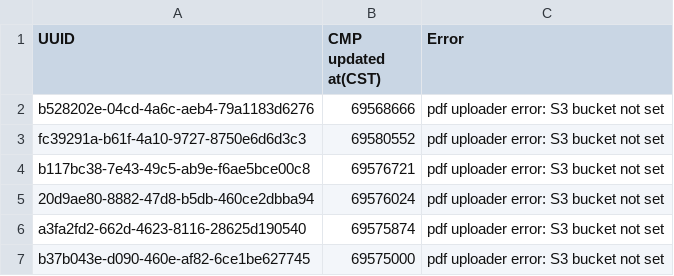
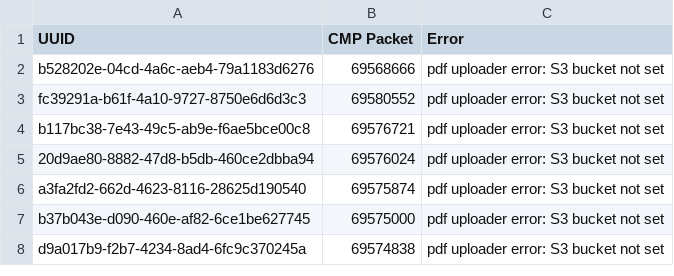
Before and after one commit to Ninjaneer321/va.gov-team, a CSV file: teams/benefits-portfolio/benefits-intake-optimization-pingwind/post-go-live/21-8940/submissions-during-pdf-error.csv, drawn as a sheet; only a part is shown; the shorter side is filled out with more unchanged rows.

```diff
--- a/teams/benefits-portfolio/benefits-intake-optimization-pingwind/post-go-live/21-8940/submissions-during-pdf-error.csv
+++ b/teams/benefits-portfolio/benefits-intake-optimization-pingwind/post-go-live/21-8940/submissions-during-pdf-error.csv
@@ -1,2 +1,2 @@
-UUID, CMP updated at(CST), Error
+UUID, CMP Packet, Error
 b528202e-04cd-4a6c-aeb4-79a1183d6276, 69568666, pdf uploader error: S3 bucket not set
```
Also changed, not shown: teams/benefits-portfolio/benefits-intake-optimization-pingwind/post-go-live/21-8940/submission-tracker.csv, 1 other file.
